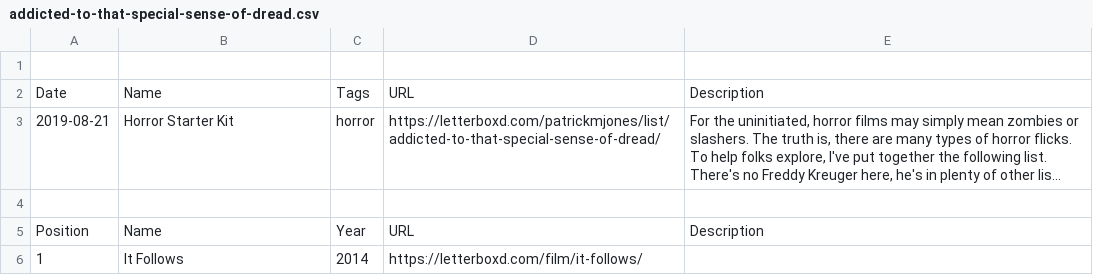
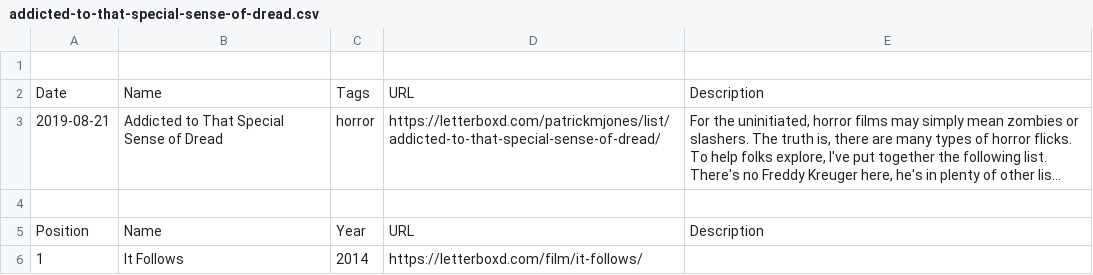
Before and after one commit to patrickmjones/letterboxd-data, a CSV file: lists/addicted-to-that-special-sense-of-dread.csv, drawn as a sheet; only a part is shown; long unchanged cells end in …; the diff names each change by its address in the sheet, - before the commit and + after, or states it on an @@ line.

```diff
--- a/lists/addicted-to-that-special-sense-of-dread.csv
+++ b/lists/addicted-to-that-special-sense-of-dread.csv
-B3: Horror Starter Kit
+B3: Addicted to That Special Sense of Dread
```
Also changed, not shown: comments.csv, lists/favorite-films-of-2018.csv, 9 other files.
